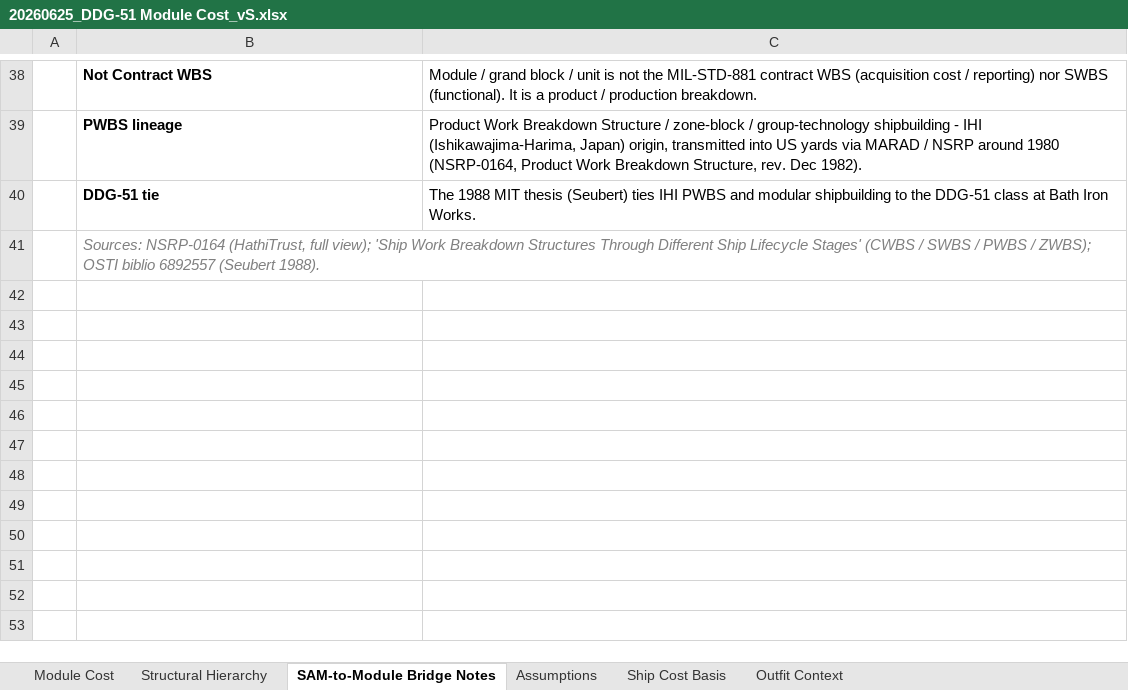
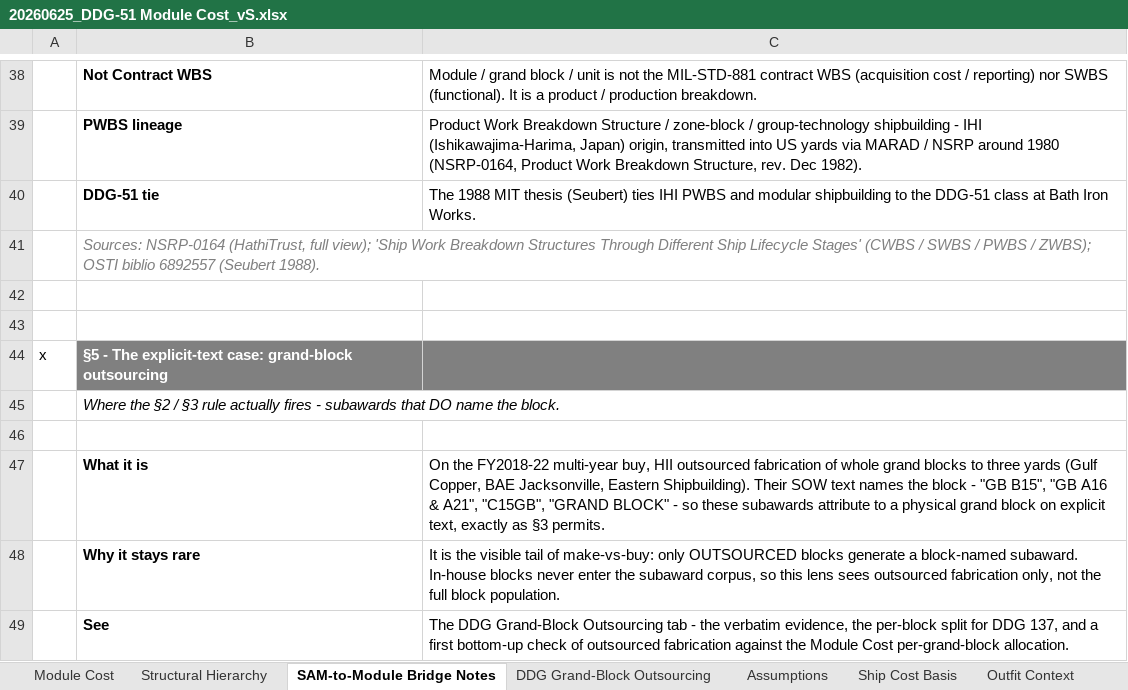
Before and after one commit to toole-brendan/ooxml_build_pipelines_light, an Excel workbook: projects/distributed_shipbuilding/ddg_module_cost/20260625_DDG-51 Module Cost_vS.xlsx, sheet SAM-to-Module Bridge Notes, drawn as a sheet; only a part is shown, gaps mark what is left out; values as stored, in another font and other column widths than the file's, no borders; the diff names each change by its address in the sheet, - before the commit and + after, or states it on an @@ line.

```diff
--- a/projects/distributed_shipbuilding/ddg_module_cost/20260625_DDG-51 Module Cost_vS.xlsx (sheet SAM-to-Module Bridge Notes)
+++ b/projects/distributed_shipbuilding/ddg_module_cost/20260625_DDG-51 Module Cost_vS.xlsx (sheet SAM-to-Module Bridge Notes)
+sheet tab: DDG Grand-Block Outsourcing
+row 42: (empty)
+row 43: (empty)
+row 44: x | §5 - The explicit-text case: grand-block outsourcing
+row 45:  | Where the §2 / §3 rule actually fires - subawards that DO name the block.
+row 46: (empty)
+row 47:  | What it is | On the FY2018-22 multi-year buy, HII outsourced fabrication of whole grand blocks to three yards (Gulf Copper, BAE Jacksonville, Eastern Shipbuilding). Their SOW text names the block - "GB B15", "GB A16 & A21", "C15GB", "GRAND BLOCK" - so these subawards attribute to a physical grand block on explicit text, exactly as §3 permits.
+row 48:  | Why it stays rare | It is the visible tail of make-vs-buy: only OUTSOURCED blocks generate a block-named subaward. In-house blocks never enter the subaward corpus, so this lens sees outsourced fabrication only, not the full block population.
+row 49:  | See | The DDG Grand-Block Outsourcing tab - the verbatim evidence, the per-block split for DDG 137, and a first bottom-up check of outsourced fabrication against the Module Cost per-grand-block allocation.
```
Also changed, not shown: 5 other files.
